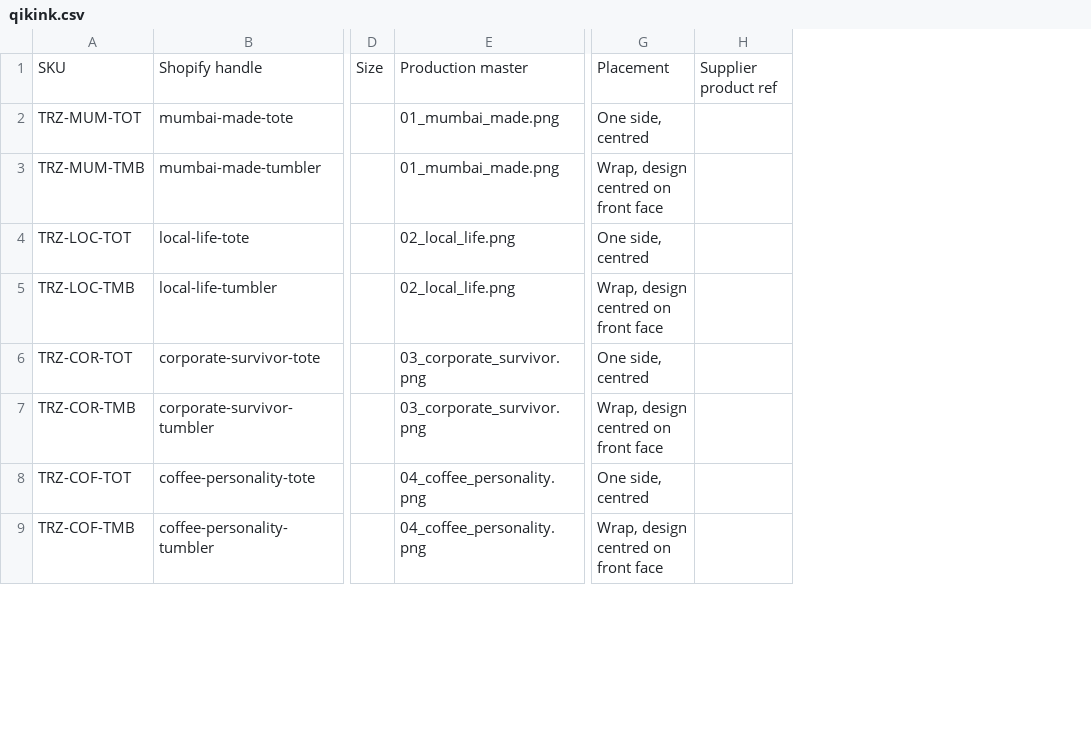
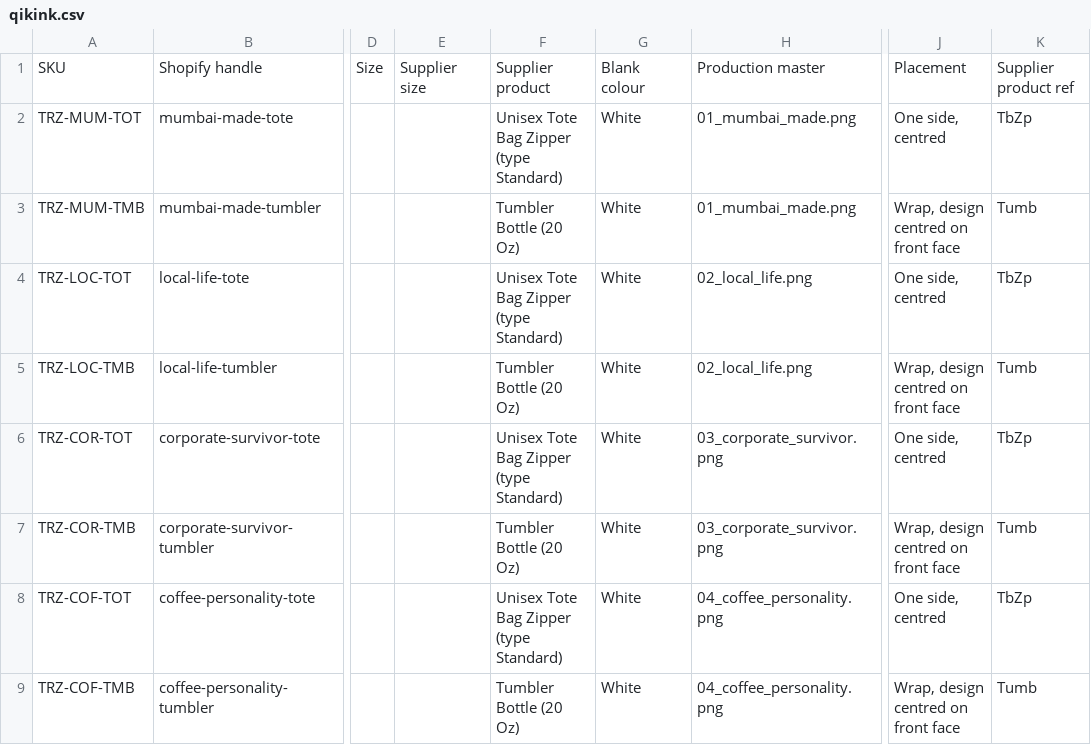
Before and after one commit to trenzora2024-gif/repo, a CSV file: catalogue/supplier-orders/qikink.csv, drawn as a sheet; only a part is shown, gaps mark what is left out; removed rows and columns are numbered as before the commit, all else as after; the diff names each change by its address in the sheet, - before the commit and + after, or states it on an @@ line.

```diff
--- a/catalogue/supplier-orders/qikink.csv
+++ b/catalogue/supplier-orders/qikink.csv
+column E, row 1: Supplier size
+column F, rows 1-9: Supplier product | Unisex Tote Bag Zipper (type Standard) | Tumbler Bottle (20 Oz) | Unisex Tote Bag Zipper (type Standard) | Tumbler Bottle (20 Oz) | Unisex Tote Bag Zipper (type Standard) | Tumbler Bottle (20 Oz) | Unisex Tote Bag Zipper (type Standard) | Tumbler Bottle (20 Oz)
+column G, rows 1-9: Blank colour | White | White | White | White | White | White | White | White
-column H, row 1: Supplier product ref
+column K, rows 1-9: Supplier product ref | TbZp | Tumb | TbZp | Tumb | TbZp | Tumb | TbZp | Tumb
```
Also changed, not shown: catalogue/image-replacement-map.csv, catalogue/supplier-orders/printrove.csv, 17 other files.
